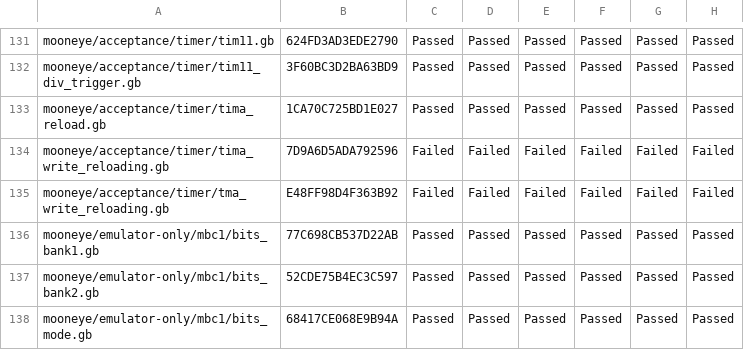
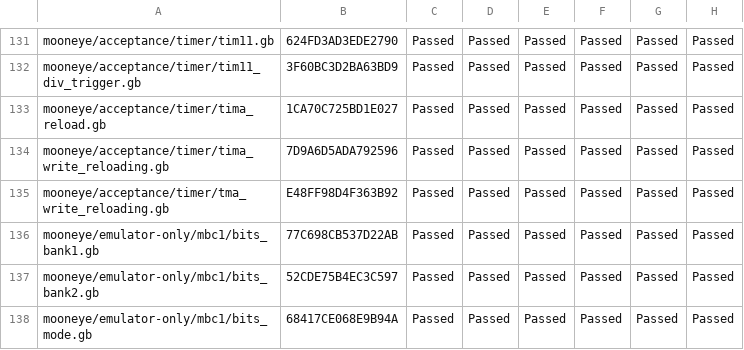
Before and after one commit to RedQuE3n/EmuSen, a TSV file: EmuSen.WiseMan/Cores/MercuryCorpusBaseline.tsv, drawn as a sheet; only a part is shown, gaps mark what is left out.

Commit message:
Mercury audit step B, the fix: TIMA and TMA writes in the timer's reload cycle, in both engines
The reload delay also counts out the machine cycle the reload lands in, as a negative number: a TIMA write there is
lost, and a TMA write reaches TIMA too, as Pan Docs' overflow rules 2 and 3 say. The state format is unchanged. The
rare path sits behind one test of the delay, so the crate's frame is where it was. tima_write_reloading and
tma_write_reloading now pass in all six columns of the corpus baseline; rapid_toggle was examined and is out of reach.

```diff
--- a/EmuSen.WiseMan/Cores/MercuryCorpusBaseline.tsv
+++ b/EmuSen.WiseMan/Cores/MercuryCorpusBaseline.tsv
@@ -133,4 +133,4 @@ mooneye/acceptance/timer/tim11_div_trigger.gb	3F60BC3D2BA63BD9	Passed	Passed	Pas
 mooneye/acceptance/timer/tima_reload.gb	1CA70C725BD1E027	Passed	Passed	Passed	Passed	Passed	Passed
-mooneye/acceptance/timer/tima_write_reloading.gb	7D9A6D5ADA792596	Failed	Failed	Failed	Failed	Failed	Failed
-mooneye/acceptance/timer/tma_write_reloading.gb	E48FF98D4F363B92	Failed	Failed	Failed	Failed	Failed	Failed
+mooneye/acceptance/timer/tima_write_reloading.gb	7D9A6D5ADA792596	Passed	Passed	Passed	Passed	Passed	Passed
+mooneye/acceptance/timer/tma_write_reloading.gb	E48FF98D4F363B92	Passed	Passed	Passed	Passed	Passed	Passed
 mooneye/emulator-only/mbc1/bits_bank1.gb	77C698CB537D22AB	Passed	Passed	Passed	Passed	Passed	Passed
```
Also changed, not shown: 4 other files.
